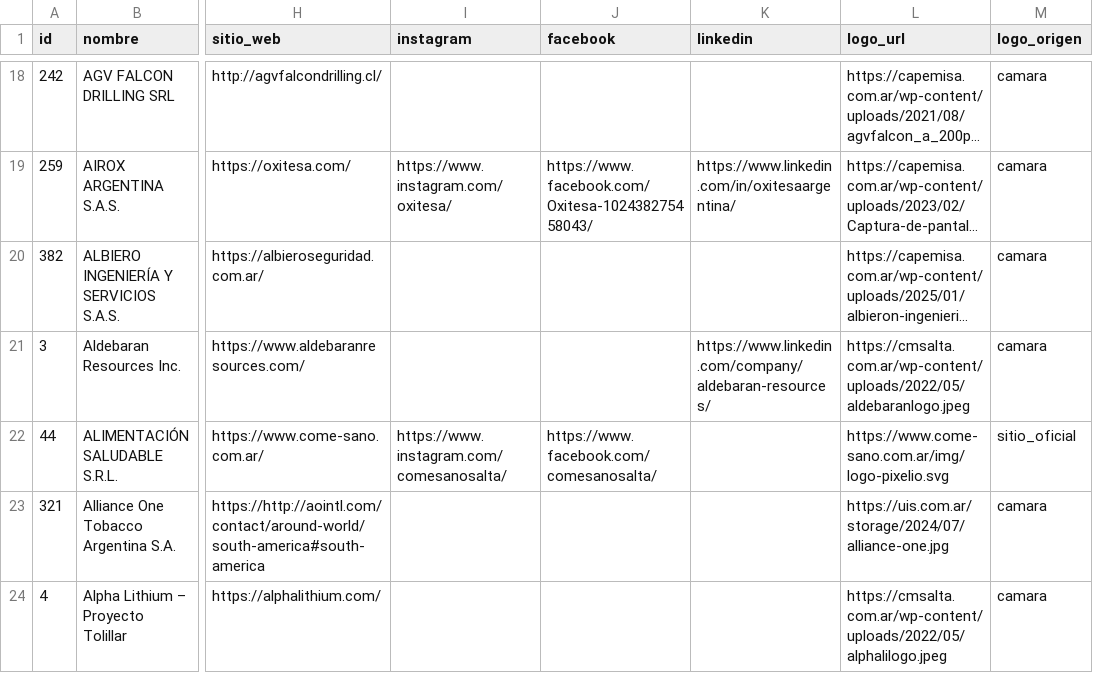
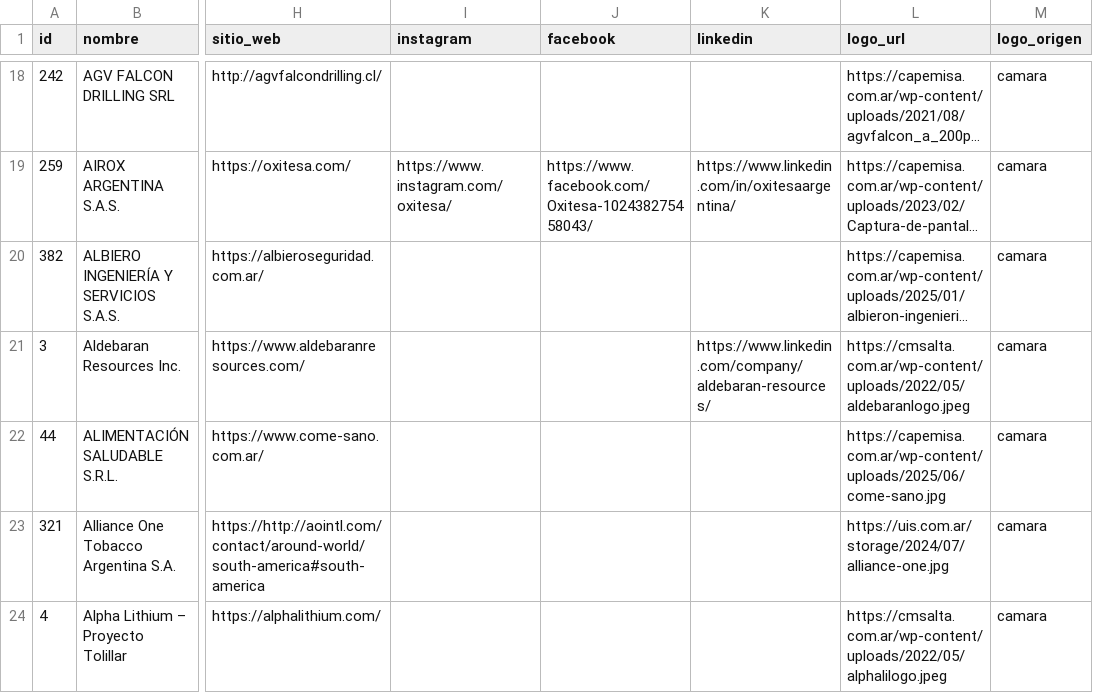
Before and after one commit to joaqu-coder/directorio-minero-salta, a CSV file: data/empresas.csv, drawn as a sheet; only a part is shown, gaps mark what is left out; long unchanged cells end in …; the diff covers the shown part only; the diff names each change by its address in the sheet, - before the commit and + after, or states it on an @@ line.

```diff
--- a/data/empresas.csv
+++ b/data/empresas.csv
-I22 (instagram): https://www.instagram.com/comesanosalta/
+I22 (instagram): (empty)
-J22 (facebook): https://www.facebook.com/comesanosalta/
+J22 (facebook): (empty)
-L22 (logo_url): https://www.come-sano.com.ar/img/logo-pixelio.svg
+L22 (logo_url): https://capemisa.com.ar/wp-content/uploads/2025/06/come-sano.jpg
-M22 (logo_origen): sitio_oficial
+M22 (logo_origen): camara
```
Also changed, not shown: 19 edited cells elsewhere in this file, 1 other file.
